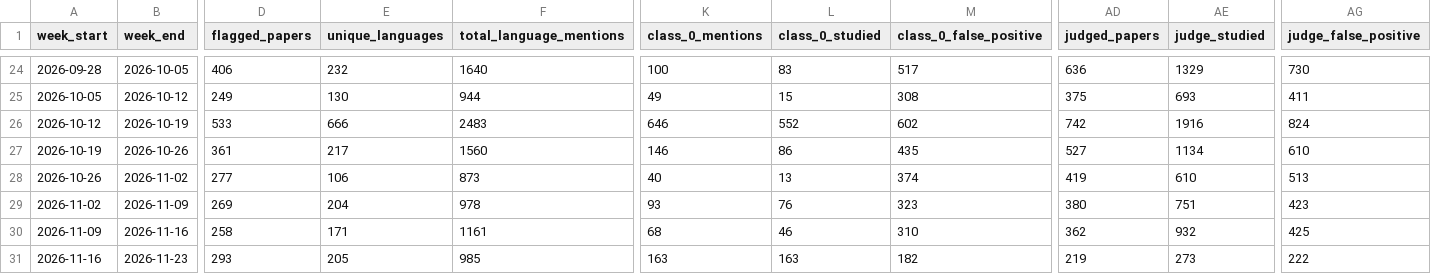
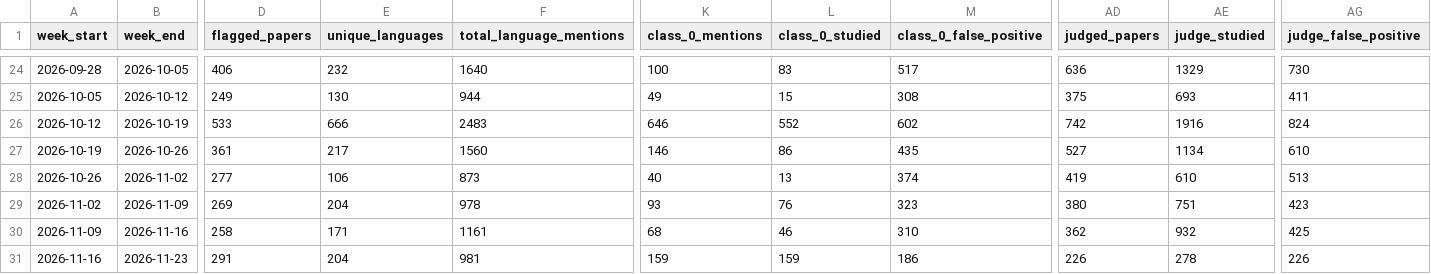
Before and after one commit to kavindu-w/langtrend, a CSV file: data/processed/weekly_summary.csv, drawn as a sheet; only a part is shown, gaps mark what is left out; the diff names each change by its address in the sheet, - before the commit and + after, or states it on an @@ line.

```diff
--- a/data/processed/weekly_summary.csv
+++ b/data/processed/weekly_summary.csv
-D31 (flagged_papers): 293
+D31 (flagged_papers): 291
-E31 (unique_languages): 205
+E31 (unique_languages): 204
-F31 (total_language_mentions): 985
+F31 (total_language_mentions): 981
-K31 (class_0_mentions): 163
+K31 (class_0_mentions): 159
-L31 (class_0_studied): 163
+L31 (class_0_studied): 159
-M31 (class_0_false_positive): 182
+M31 (class_0_false_positive): 186
-AD31 (judged_papers): 219
+AD31 (judged_papers): 226
-AE31 (judge_studied): 273
+AE31 (judge_studied): 278
-AG31 (judge_false_positive): 222
+AG31 (judge_false_positive): 226
```
Also changed, not shown: 11 other files.
